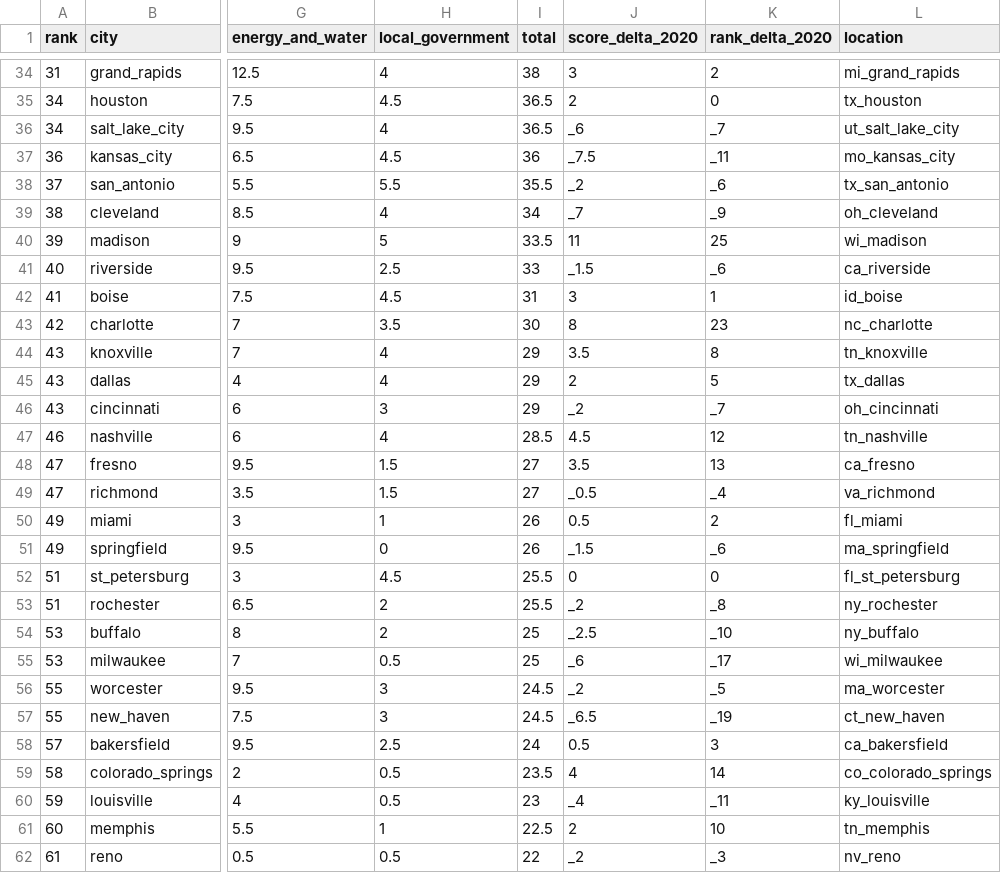
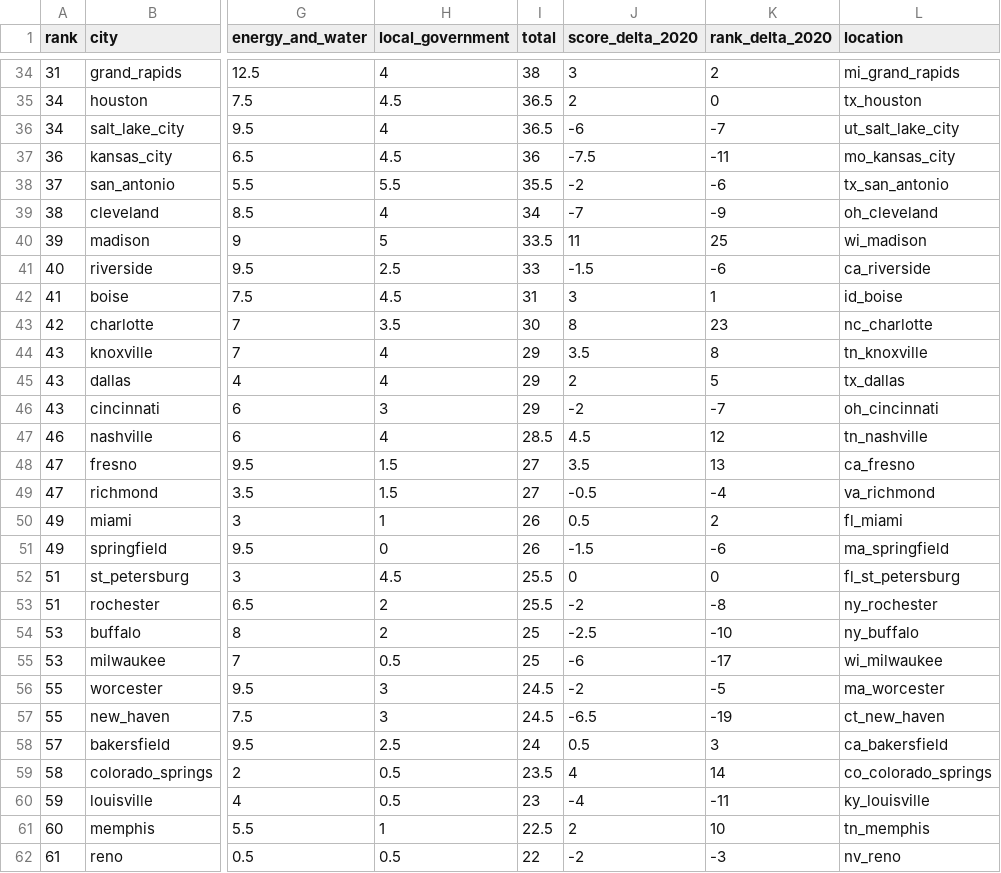
Before and after one commit to act-now-coalition/can-scrapers, a CSV file: can_tools/scrapers/hackathon/data/aceee-summary.csv, drawn as a sheet; only a part is shown, gaps mark what is left out; the diff covers the shown part only; the diff names each change by its address in the sheet, - before the commit and + after, or states it on an @@ line.

Commit message:
fix summary file

```diff
--- a/can_tools/scrapers/hackathon/data/aceee-summary.csv
+++ b/can_tools/scrapers/hackathon/data/aceee-summary.csv
-J36 (score_delta_2020): _6
+J36 (score_delta_2020): -6
-K36 (rank_delta_2020): _7
+K36 (rank_delta_2020): -7
-J37 (score_delta_2020): _7.5
+J37 (score_delta_2020): -7.5
-K37 (rank_delta_2020): _11
+K37 (rank_delta_2020): -11
-J38 (score_delta_2020): _2
+J38 (score_delta_2020): -2
-K38 (rank_delta_2020): _6
+K38 (rank_delta_2020): -6
-J39 (score_delta_2020): _7
+J39 (score_delta_2020): -7
-K39 (rank_delta_2020): _9
+K39 (rank_delta_2020): -9
-J41 (score_delta_2020): _1.5
+J41 (score_delta_2020): -1.5
-K41 (rank_delta_2020): _6
+K41 (rank_delta_2020): -6
-J46 (score_delta_2020): _2
+J46 (score_delta_2020): -2
-K46 (rank_delta_2020): _7
+K46 (rank_delta_2020): -7
-J49 (score_delta_2020): _0.5
+J49 (score_delta_2020): -0.5
-K49 (rank_delta_2020): _4
+K49 (rank_delta_2020): -4
-J51 (score_delta_2020): _1.5
+J51 (score_delta_2020): -1.5
-K51 (rank_delta_2020): _6
+K51 (rank_delta_2020): -6
-J53 (score_delta_2020): _2
+J53 (score_delta_2020): -2
-K53 (rank_delta_2020): _8
+K53 (rank_delta_2020): -8
-J54 (score_delta_2020): _2.5
+J54 (score_delta_2020): -2.5
-K54 (rank_delta_2020): _10
+K54 (rank_delta_2020): -10
-J55 (score_delta_2020): _6
+J55 (score_delta_2020): -6
-K55 (rank_delta_2020): _17
+K55 (rank_delta_2020): -17
-J56 (score_delta_2020): _2
+J56 (score_delta_2020): -2
-K56 (rank_delta_2020): _5
+K56 (rank_delta_2020): -5
-J57 (score_delta_2020): _6.5
+J57 (score_delta_2020): -6.5
-K57 (rank_delta_2020): _19
+K57 (rank_delta_2020): -19
-J60 (score_delta_2020): _4
+J60 (score_delta_2020): -4
-K60 (rank_delta_2020): _11
+K60 (rank_delta_2020): -11
-J62 (score_delta_2020): _2
+J62 (score_delta_2020): -2
-K62 (rank_delta_2020): _3
+K62 (rank_delta_2020): -3
```
Also changed, not shown: 89 edited cells elsewhere in this file.
